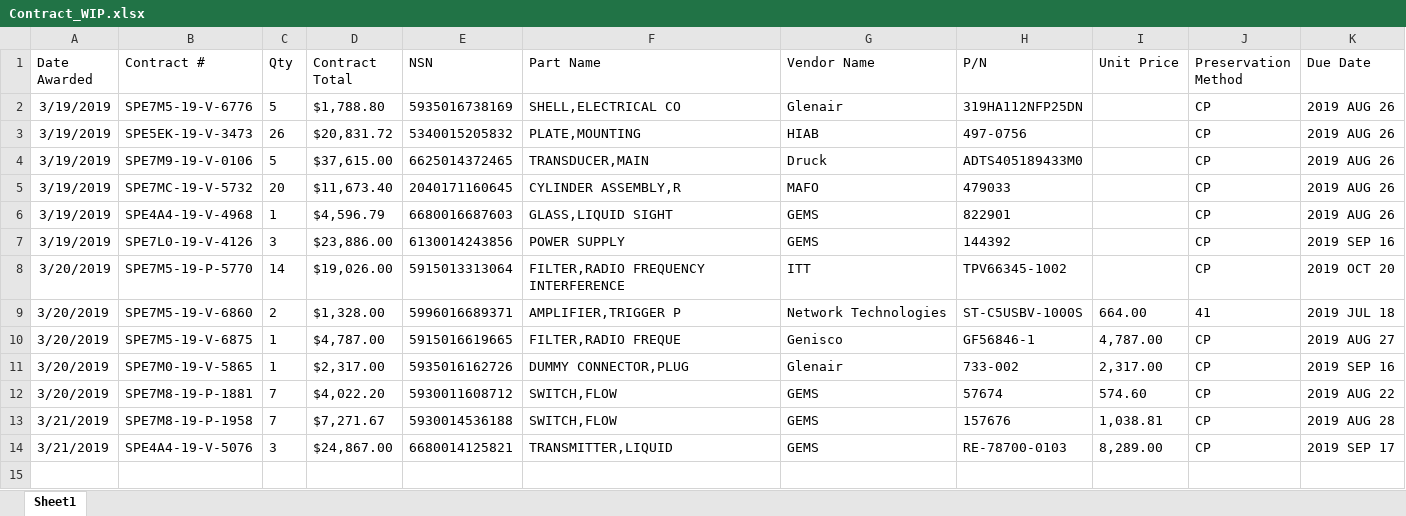
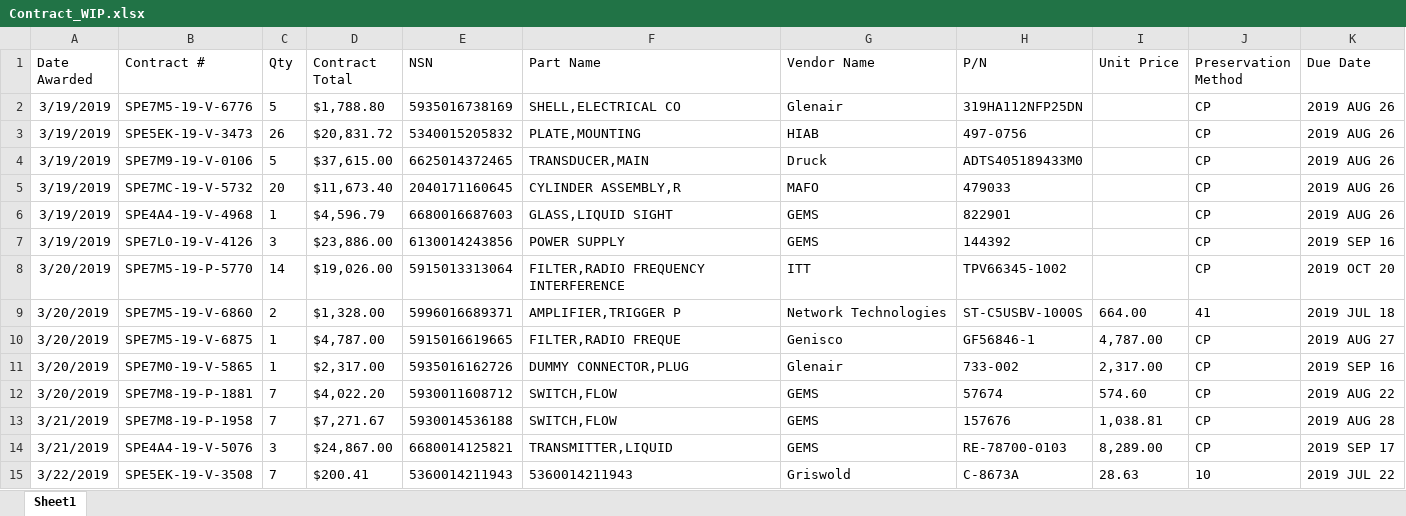
Before and after one commit to KaySea0/WestSim, an Excel workbook: Contract_WIP.xlsx, sheet Sheet1, drawn as a sheet; values as stored, in another font and other column widths than the file's, no borders; the diff names each change by its address in the sheet, - before the commit and + after, or states it on an @@ line.

```diff
--- a/Contract_WIP.xlsx (sheet Sheet1)
+++ b/Contract_WIP.xlsx (sheet Sheet1)
+row 15: 3/22/2019 | SPE5EK-19-V-3508 | 7 | $200.41 | 5360014211943 | 5360014211943 | Griswold | C-8673A | 28.63 | 10 | 2019 JUL 22
```
Also changed, not shown: CageCodelist.xlsx, PO_Template.xlsx, 1 other file.
